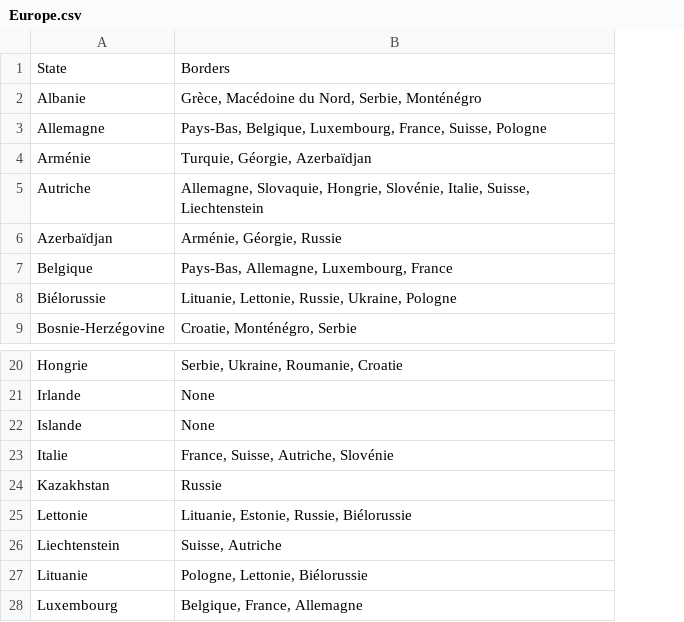
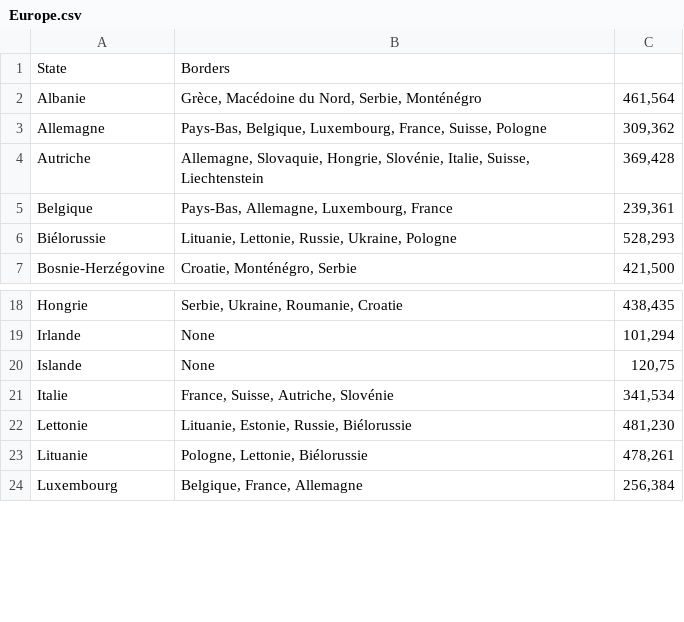
Before and after one commit to parismollo/GraphColoring, a CSV file: graphe_couleur/src/resources/Europe.csv, drawn as a sheet; only a part is shown, gaps mark what is left out; removed rows and columns are numbered as before the commit, all else as after; the diff names each change by its address in the sheet, - before the commit and + after, or states it on an @@ line.

Commit message:
europe enregistré

```diff
--- a/graphe_couleur/src/resources/Europe.csv
+++ b/graphe_couleur/src/resources/Europe.csv
+column C, rows 2-7: 461,564 | 309,362 | 369,428 | 239,361 | 528,293 | 421,500; rows 18-24: 438,435 | 101,294 | 120,75 | 341,534 | 481,230 | 478,261 | 256,384
-row 4: Arménie | Turquie, Géorgie, Azerbaïdjan
-row 6: Azerbaïdjan | Arménie, Géorgie, Russie
-row 24: Kazakhstan | Russie
-row 26: Liechtenstein | Suisse, Autriche
```
